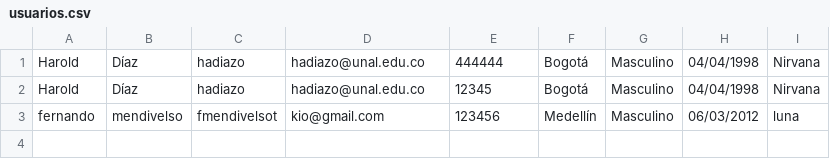
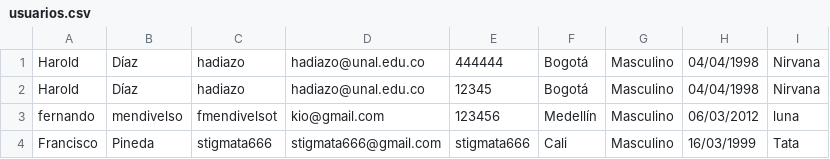
Before and after one commit to hadiazo/TrueCity, a CSV file: usuarios.csv, drawn as a sheet; the diff names each change by its address in the sheet, - before the commit and + after, or states it on an @@ line.

Commit message:
Interfaz de ventana de creación de perfil y mensajes de error al crear usuario

```diff
--- a/usuarios.csv
+++ b/usuarios.csv
+row 4: Francisco | Pineda | stigmata666 | stigmata666@gmail.com | stigmata666 | Cali | Masculino | 16/03/1999 | Tata
```
Also changed, not shown: 16 other files.
